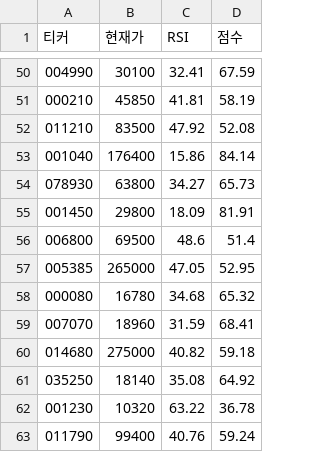
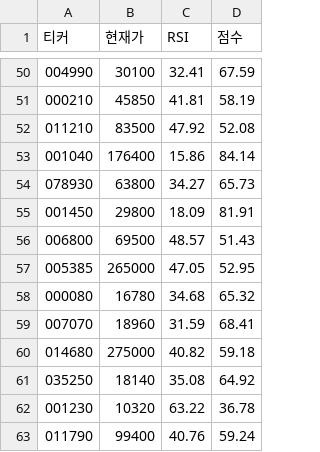
Before and after one commit to chanyoungkim/my-quant-system, a CSV file: daily_quant_report.csv, drawn as a sheet; only a part is shown, gaps mark what is left out.

```diff
--- a/daily_quant_report.csv
+++ b/daily_quant_report.csv
@@ -55,3 +55,3 @@
 001450,29800,18.09,81.91
-006800,69500,48.6,51.4
+006800,69500,48.57,51.43
 005385,265000,47.05,52.95
```
